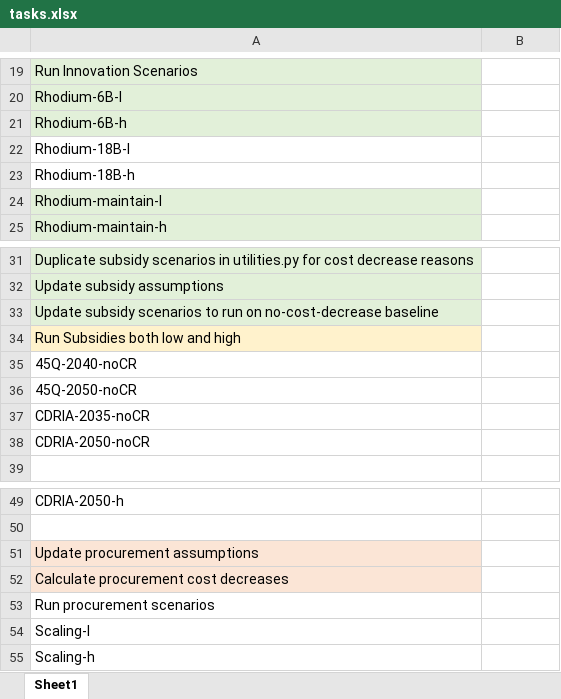
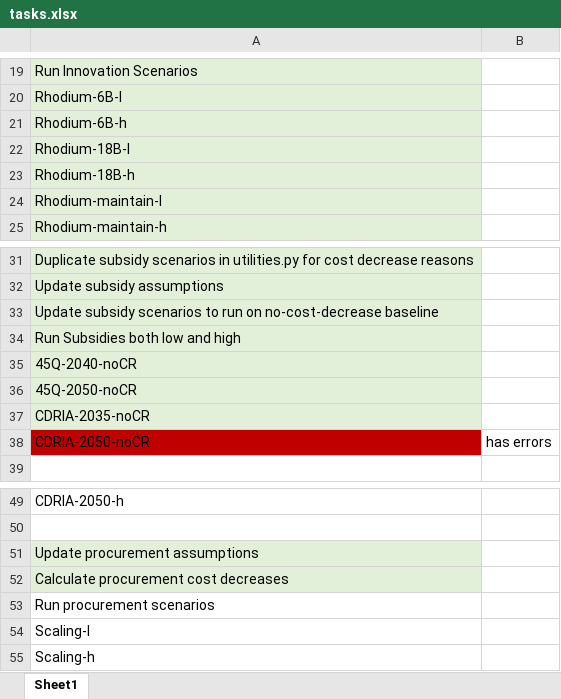
Before and after one commit to PEESEgroup/GCAM-CDR-policy, an Excel workbook: tasks.xlsx, sheet Sheet1, drawn as a sheet; only a part is shown, gaps mark what is left out; values as stored, in another font and other column widths than the file's, no borders; the diff names each change by its address in the sheet, - before the commit and + after, or states it on an @@ line.

```diff
--- a/tasks.xlsx (sheet Sheet1)
+++ b/tasks.xlsx (sheet Sheet1)
-A22:A23 fill: none
+A22:A23 fill: #E2F0D9
-A34 fill: #FFF2CC
+A34 fill: #E2F0D9
-A35:A37 fill: none
+A35:A37 fill: #E2F0D9
-A38 fill: none
+A38 fill: #C00000
-B38: (empty)
+B38: has errors
-A51:A52 fill: #FBE5D6
+A51:A52 fill: #E2F0D9
```
Also changed, not shown: building_xml/inputs/cost_curves.xlsx, 7 other files.
